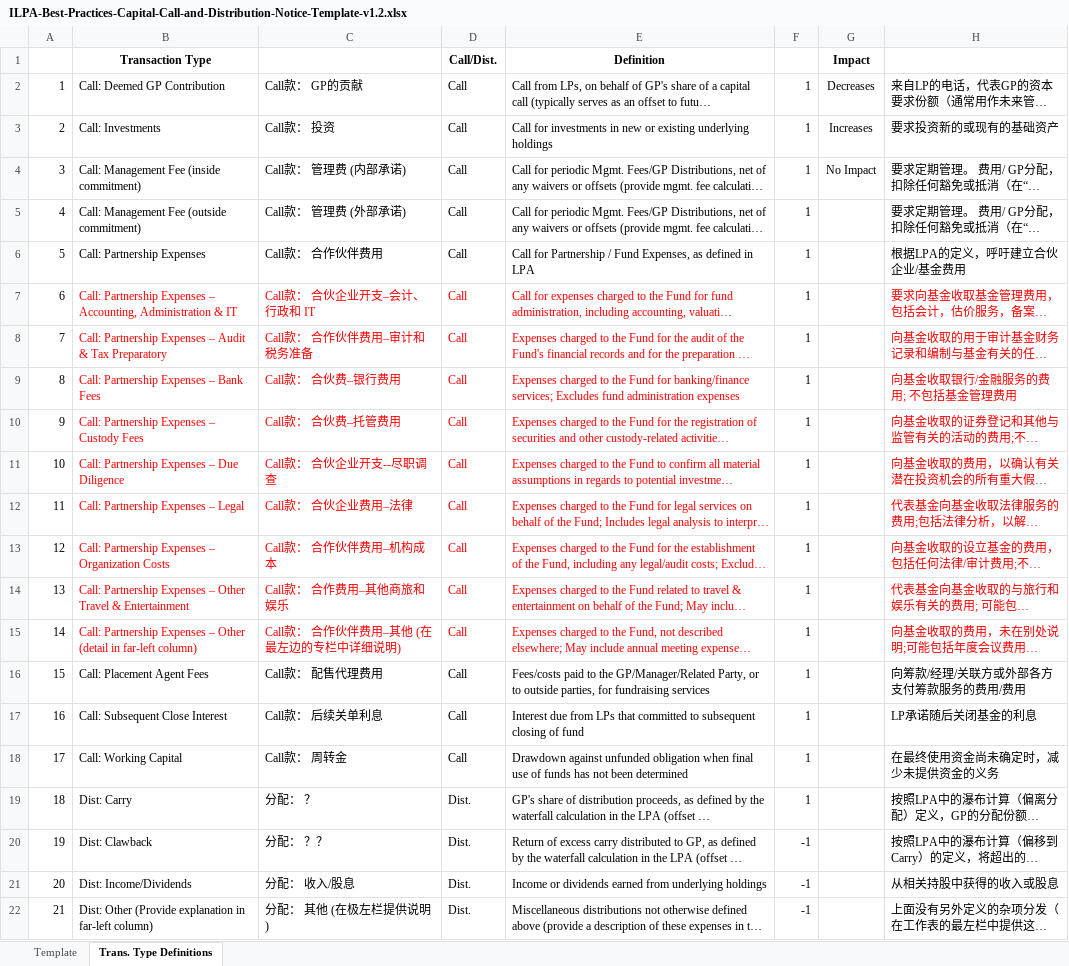
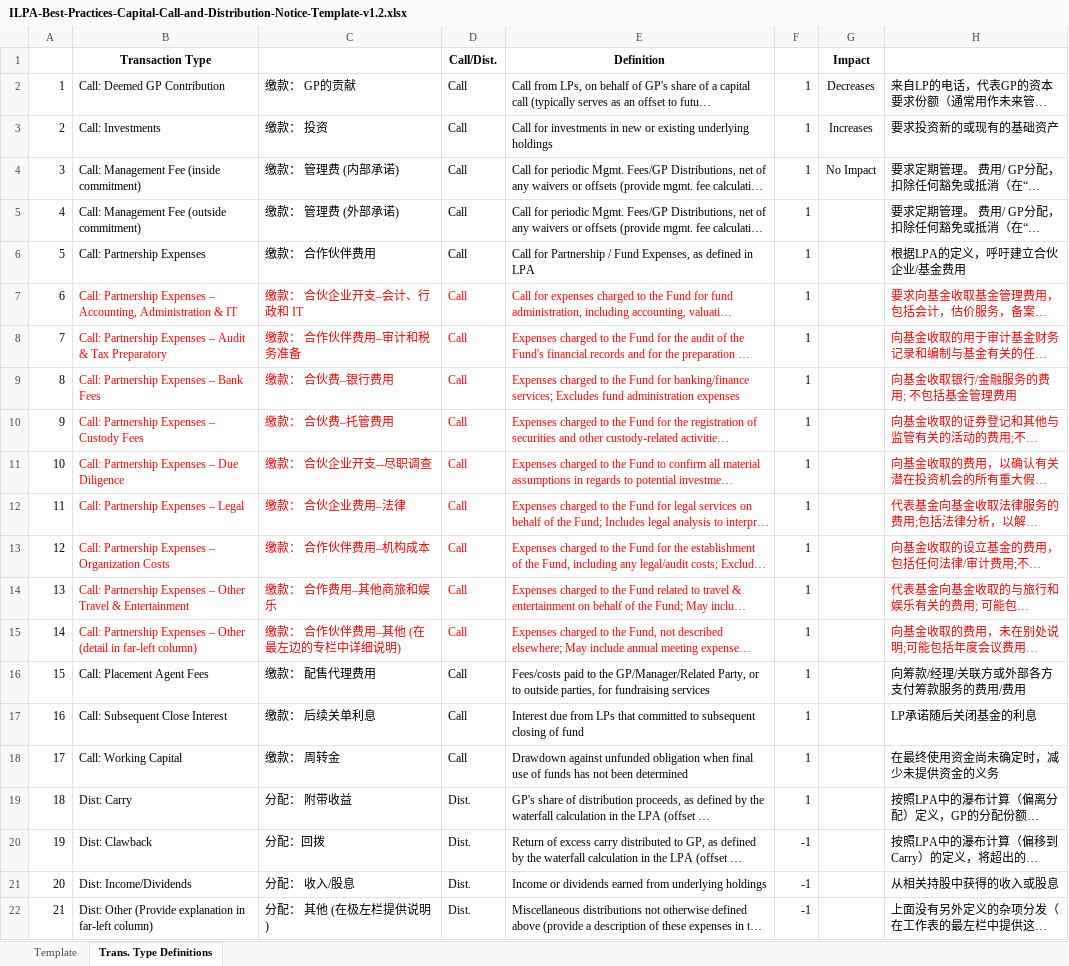
Before and after one commit to Red12345678/wiki2019, an Excel workbook: ilpa/ILPA-Best-Practices-Capital-Call-and-Distribution-Notice-Template-v1.2.xlsx, sheet Trans. Type Definitions, drawn as a sheet; only a part is shown; long unchanged cells end in …; values as stored, in another font and other column widths than the file's, no borders; the diff names each change by its address in the sheet, - before the commit and + after, or states it on an @@ line.

```diff
--- a/ilpa/ILPA-Best-Practices-Capital-Call-and-Distribution-Notice-Template-v1.2.xlsx (sheet Trans. Type Definitions)
+++ b/ilpa/ILPA-Best-Practices-Capital-Call-and-Distribution-Notice-Template-v1.2.xlsx (sheet Trans. Type Definitions)
-C2: Call款： GP的贡献
+C2: 缴款： GP的贡献
-C3: Call款： 投资
+C3: 缴款： 投资
-C4: Call款： 管理费 (内部承诺)
+C4: 缴款： 管理费 (内部承诺)
-C5: Call款： 管理费 (外部承诺)
+C5: 缴款： 管理费 (外部承诺)
-C6: Call款： 合作伙伴费用
+C6: 缴款： 合作伙伴费用
-C7: Call款： 合伙企业开支–会计、行政和 IT
+C7: 缴款： 合伙企业开支–会计、行政和 IT
-C8: Call款： 合作伙伴费用–审计和税务准备
+C8: 缴款： 合作伙伴费用–审计和税务准备
-C9: Call款： 合伙费–银行费用
+C9: 缴款： 合伙费–银行费用
-C10: Call款： 合伙费–托管费用
+C10: 缴款： 合伙费–托管费用
-C11: Call款： 合伙企业开支--尽职调查
+C11: 缴款： 合伙企业开支--尽职调查
-C12: Call款： 合伙企业费用–法律
+C12: 缴款： 合伙企业费用–法律
-C13: Call款： 合作伙伴费用–机构成本
+C13: 缴款： 合作伙伴费用–机构成本
-C14: Call款： 合作费用–其他商旅和娱乐
+C14: 缴款： 合作费用–其他商旅和娱乐
-C15: Call款： 合作伙伴费用–其他 (在最左边的专栏中详细说明)
+C15: 缴款： 合作伙伴费用–其他 (在最左边的专栏中详细说明)
-C16: Call款： 配售代理费用
+C16: 缴款： 配售代理费用
-C17: Call款： 后续关单利息
+C17: 缴款： 后续关单利息
-C18: Call款： 周转金
+C18: 缴款： 周转金
-C19: 分配： ？
+C19: 分配： 附带收益
-C20: 分配： ？？
+C20: 分配：回拨
```
Also changed, not shown: hidden cells, charts or pictures, 1 other file.
